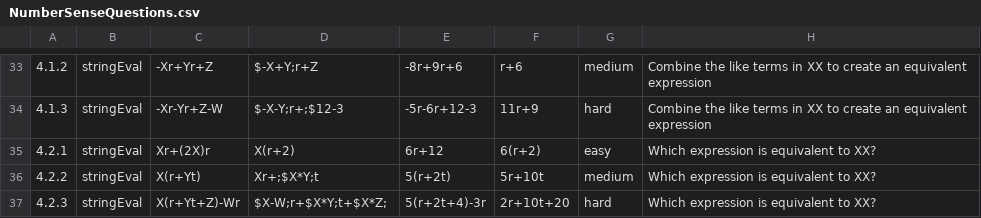
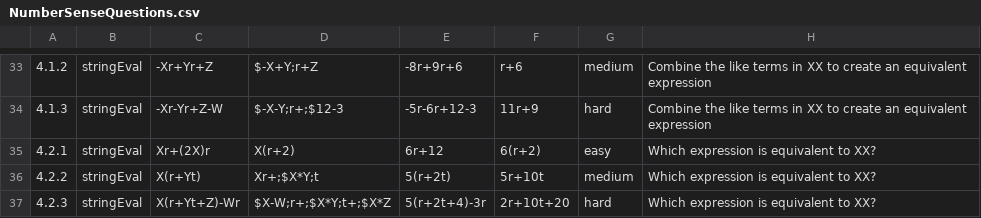
Before and after one commit to kelseyMcCutcheon/OUR_Assessment, a CSV file: NumberSenseQuestions.csv, drawn as a sheet; only a part is shown, gaps mark what is left out; the diff names each change by its address in the sheet, - before the commit and + after, or states it on an @@ line.

Commit message:
fixed number sense unit 4

```diff
--- a/NumberSenseQuestions.csv
+++ b/NumberSenseQuestions.csv
-D37: $X-W;r+$X*Y;t+$X*Z;
+D37: $X-W;r+;$X*Y;t+;$X*Z
```
